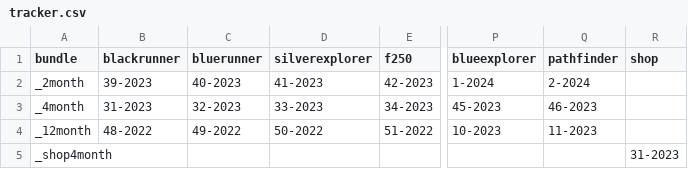
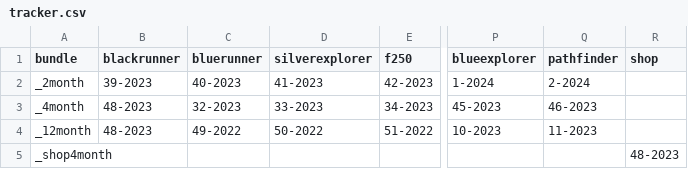
Before and after one commit to charlieboardman/task-printer, a CSV file: tracker.csv, drawn as a sheet; only a part is shown, gaps mark what is left out; the diff names each change by its address in the sheet, - before the commit and + after, or states it on an @@ line.

Commit message:
Rewrote the tracker.csv updater to work with the single tracker file

```diff
--- a/tracker.csv
+++ b/tracker.csv
-B3 (blackrunner): 31-2023
+B3 (blackrunner): 48-2023
-B4 (blackrunner): 48-2022
+B4 (blackrunner): 48-2023
-R5 (shop): 31-2023
+R5 (shop): 48-2023
```
Also changed, not shown: 11 other files.
